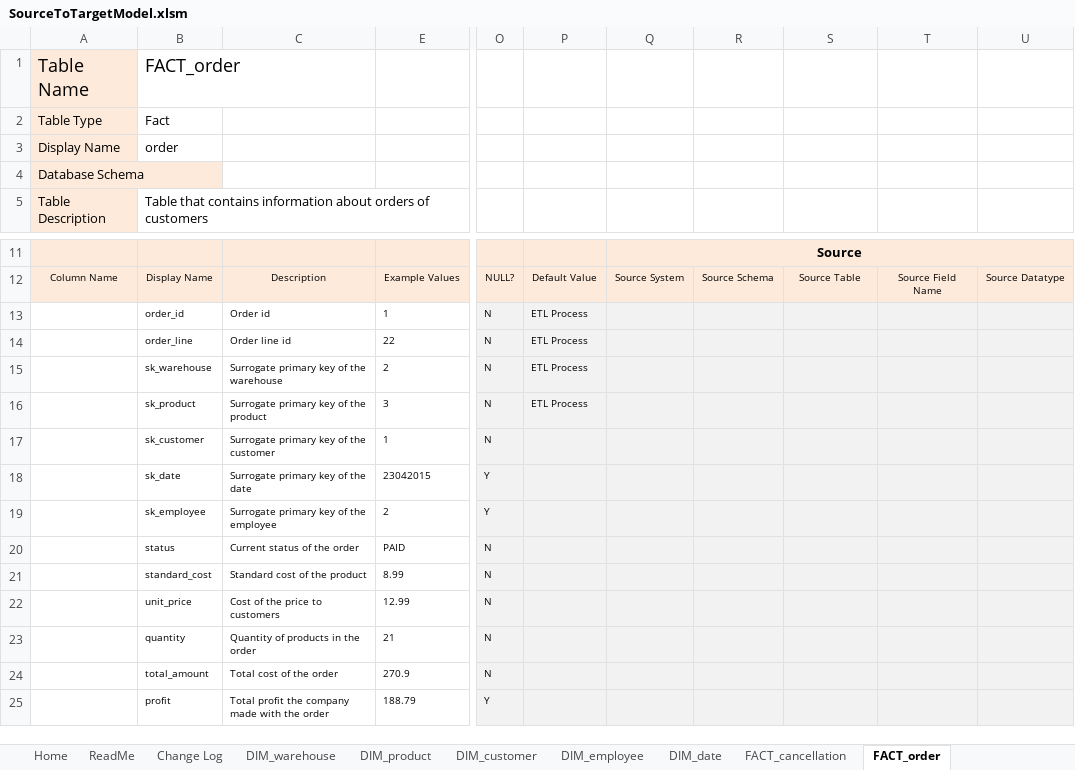
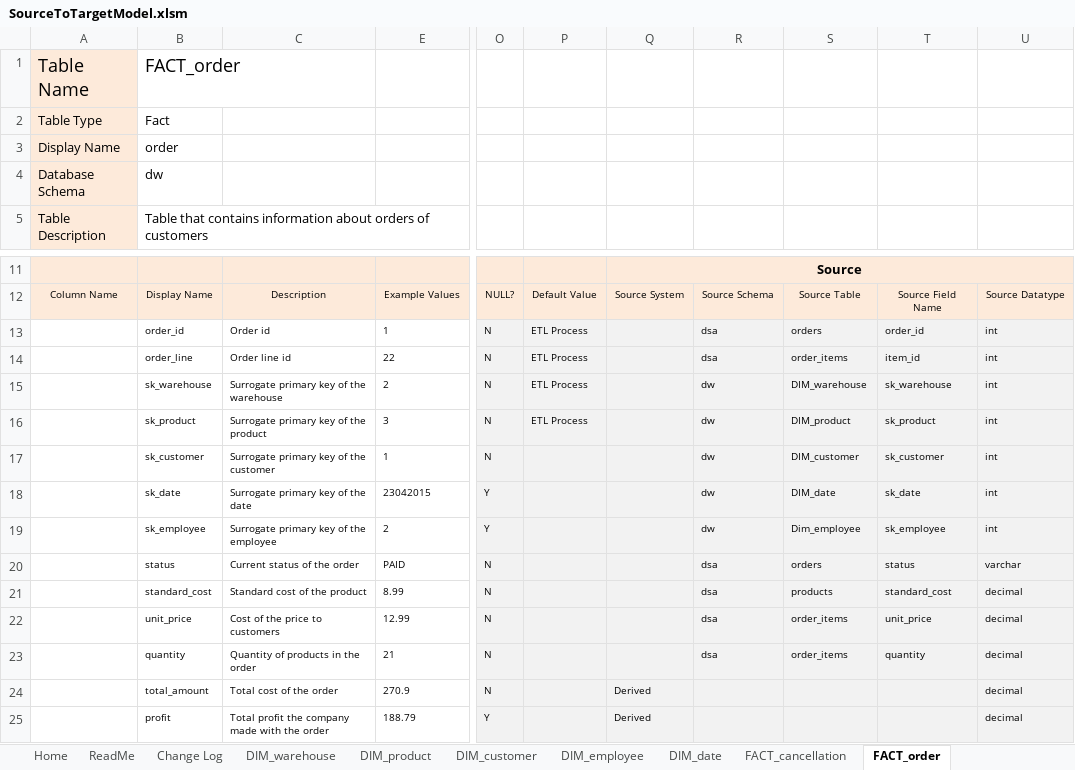
Before and after one commit to joaobraganca555/GlobalTech_ETL, an Excel workbook: docs/SourceToTargetModel.xlsm, sheet FACT_order, drawn as a sheet; only a part is shown, gaps mark what is left out; values as stored, in another font and other column widths than the file's, no borders; charts and pictures not drawn; the diff names each change by its address in the sheet, - before the commit and + after, or states it on an @@ line.

```diff
--- a/docs/SourceToTargetModel.xlsm (sheet FACT_order)
+++ b/docs/SourceToTargetModel.xlsm (sheet FACT_order)
-B4: (empty)
+B4: dw
-R13:R14: (empty)
+R13:R14: dsa
-S13: (empty)
+S13: orders
-T13: (empty)
+T13: order_id
-U13:U19: (empty)
+U13:U19: int
-S14: (empty)
+S14: order_items
-T14: (empty)
+T14: item_id
-R15:R19: (empty)
+R15:R19: dw
-S15: (empty)
+S15: DIM_warehouse
-T15: (empty)
+T15: sk_warehouse
-S16: (empty)
+S16: DIM_product
-T16: (empty)
+T16: sk_product
-S17: (empty)
+S17: DIM_customer
-T17: (empty)
+T17: sk_customer
-S18: (empty)
+S18: DIM_date
-T18: (empty)
+T18: sk_date
-S19: (empty)
+S19: Dim_employee
-T19: (empty)
+T19: sk_employee
-R20:R23: (empty)
+R20:R23: dsa
-S20: (empty)
+S20: orders
-T20: (empty)
+T20: status
-U20: (empty)
+U20: varchar
-S21: (empty)
+S21: products
-T21: (empty)
+T21: standard_cost
-U21:U25: (empty)
+U21:U25: decimal
-S22:S23: (empty)
+S22:S23: order_items
-T22: (empty)
+T22: unit_price
-T23: (empty)
+T23: quantity
-Q24:Q25: (empty)
+Q24:Q25: Derived
```
Also changed, not shown: sheet DIM_warehouse, sheet FACT_cancellation, sheet DIM_customer, sheet FACT_order_payment, sheet DIM_product, sheet FACT_shippement, 2 more sheets, charts or pictures, 12 other files.
